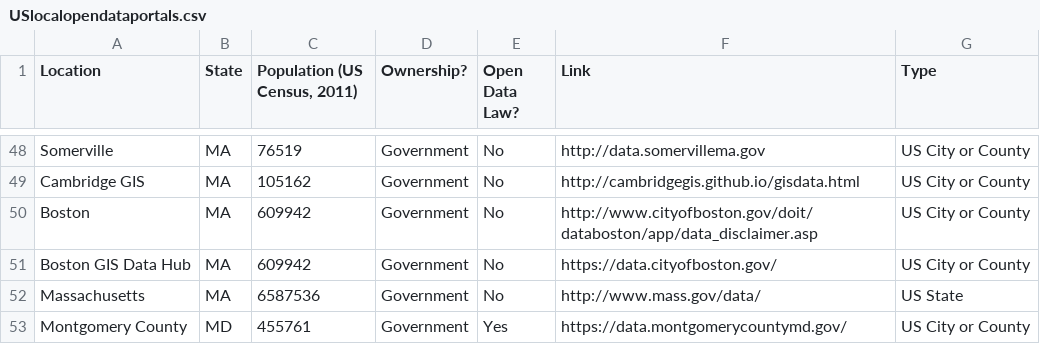
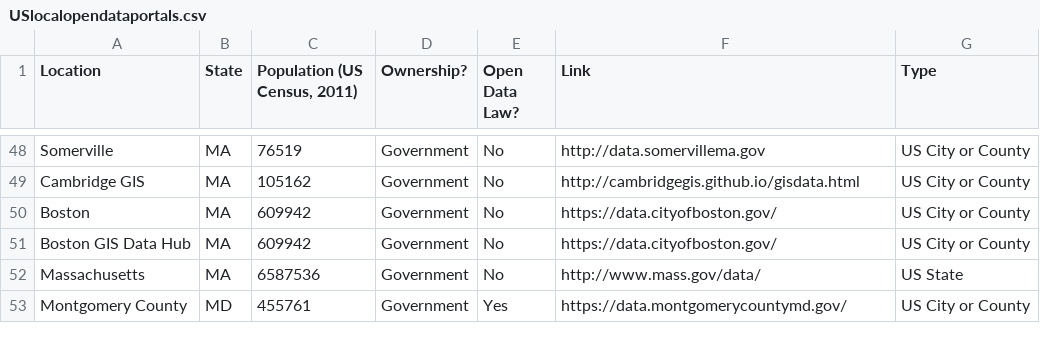
Before and after one commit to sunlightpolicy/opendata, a CSV file: USlocalopendataportals.csv, drawn as a sheet; only a part is shown, gaps mark what is left out.

Commit message:
Update USlocalopendataportals.csv

```diff
--- a/USlocalopendataportals.csv
+++ b/USlocalopendataportals.csv
@@ -49,3 +49,3 @@ Somerville,MA,76519,Government,No,http://data.somervillema.gov,US City or County
 Cambridge GIS,MA,105162,Government,No,http://cambridgegis.github.io/gisdata.html,US City or County
-Boston,MA,609942,Government,No,http://www.cityofboston.gov/doit/databoston/app/data_disclaimer.asp,US City or County
+Boston,MA,609942,Government,No,https://data.cityofboston.gov/,US City or County
 Boston GIS Data Hub,MA,609942,Government,No,https://data.cityofboston.gov/,US City or County
```
